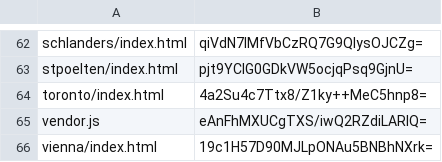
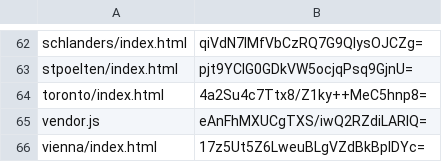
Before and after one commit to artificialmuseum/artificialmuseum.com, a CSV file: docs/etags.csv, drawn as a sheet; only a part is shown, gaps mark what is left out.

```diff
--- a/docs/etags.csv
+++ b/docs/etags.csv
@@ -65,2 +65,2 @@ toronto/index.html,4a2Su4c7Ttx8/Z1ky++MeC5hnp8=
 vendor.js,eAnFhMXUCgTXS/iwQ2RZdiLARlQ=
-vienna/index.html,19c1H57D90MJLpONAu5BNBhNXrk=
+vienna/index.html,17z5Ut5Z6LweuBLgVZdBkBpIDYc=
```
Also changed, not shown: 2 other files.
